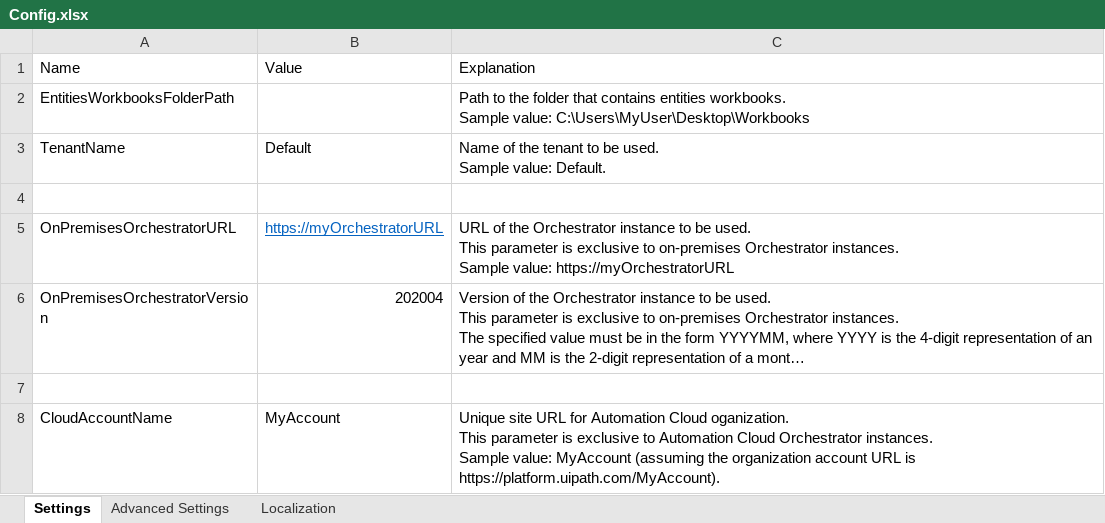
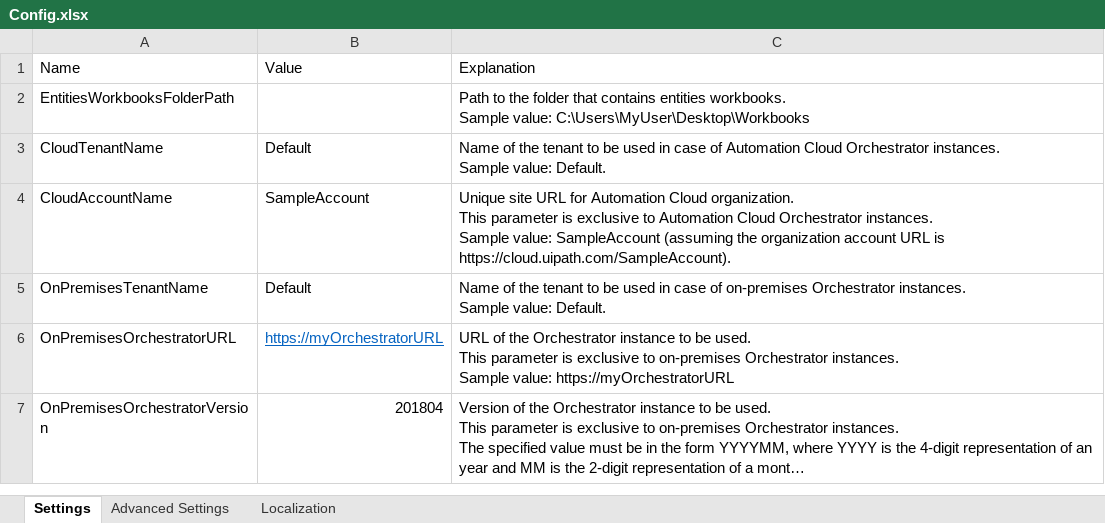
Before and after one commit to UiPath-Services/OrchestratorManager, an Excel workbook: Config.xlsx, sheet Settings, drawn as a sheet; long unchanged cells end in …; values as stored, in another font and other column widths than the file's, no borders; table styles not drawn; removed rows and columns are numbered as before the commit, all else as after; ↵ is a line break in a cell; the diff names each change by its address in the sheet, - before the commit and + after, or states it on an @@ line.

Commit message:
Handle separate tenant names for Cloud and On-Premises Orchestrator instances

```diff
--- a/Config.xlsx (sheet Settings)
+++ b/Config.xlsx (sheet Settings)
-A3: TenantName
+A3: CloudTenantName
-C3: …to be used. ↵ Sample value:…
+C3: …to be used in case of Automation Cloud Orchestrator instances. ↵ Sample value:…
-row 4: (empty)
+row 4: CloudAccountName | SampleAccount | Unique site URL for Automation Cloud organization. ↵ This parameter is exclusive to Automation Cloud Orchestrator instances. ↵ Sample value: SampleAccount (assuming the organization account URL is https://cloud.uipath.com/SampleAccount).
+row 5: OnPremisesTenantName | Default | Name of the tenant to be used in case of on-premises Orchestrator instances. ↵ Sample value: Default.
-B7: 202004
+B7: 201804
-row 7: (empty)
-row 8: CloudAccountName | MyAccount | Unique site URL for Automation Cloud oganization. ↵ This parameter is exclusive to Automation Cloud Orchestrator instances. ↵ Sample value: MyAccount (assuming the organization account URL is https://platform.uipath.com/MyAccount).
```
Also changed, not shown: sheet Advanced Settings, 4 other files.
